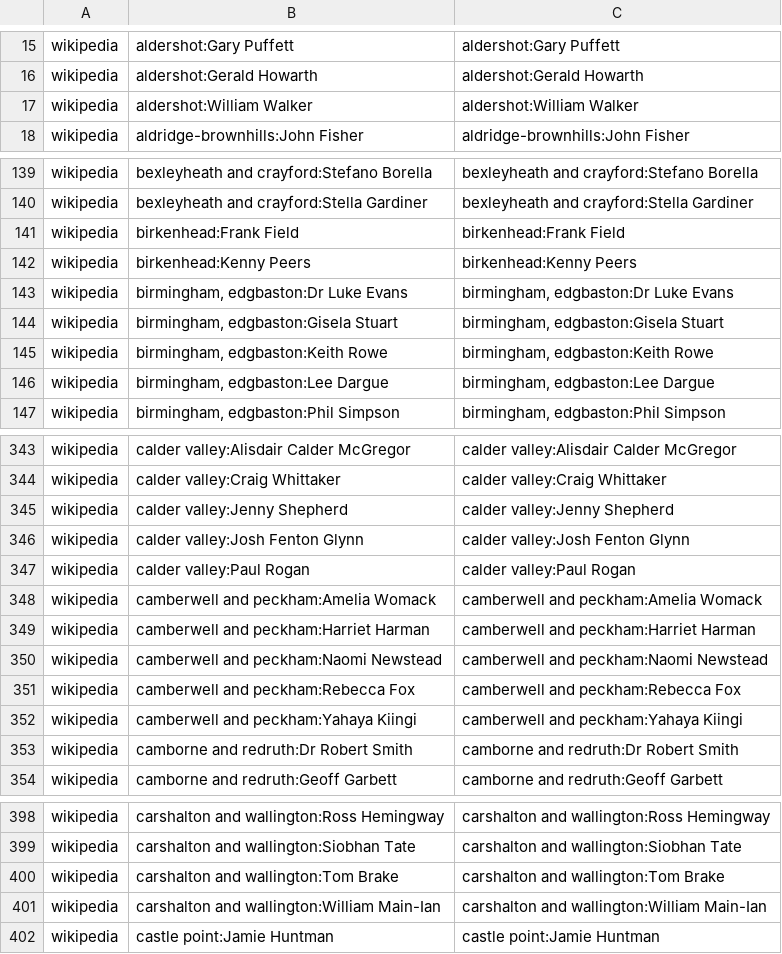
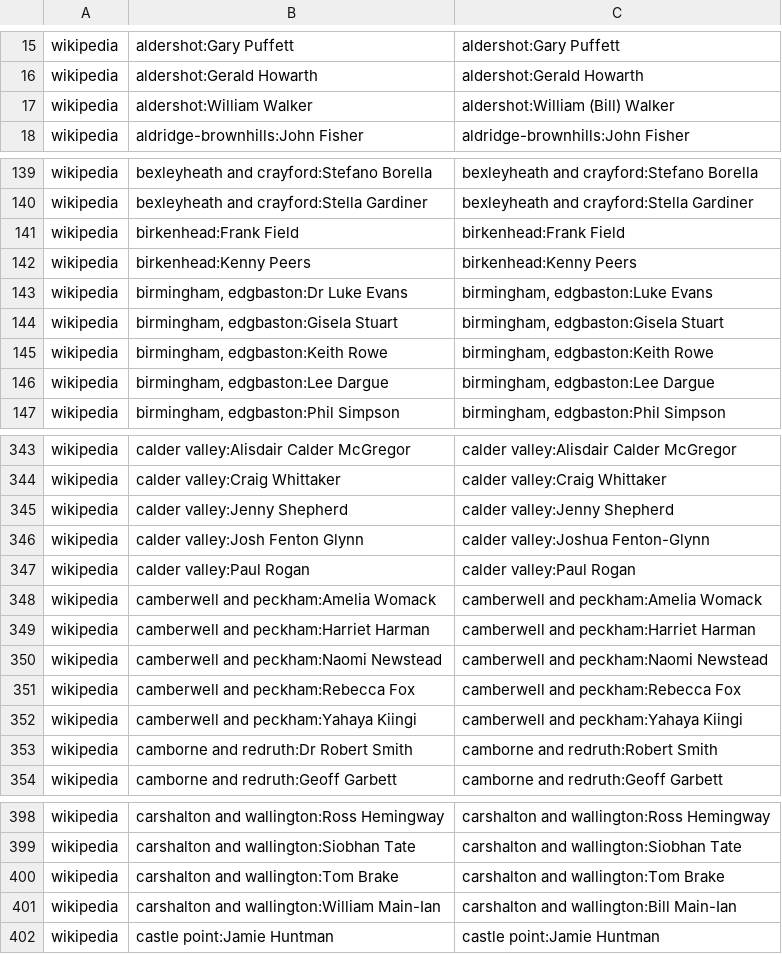
Before and after one commit to h2g2bob/ynmp-wikipedia-sync, a CSV file: mappings_candidate.csv, drawn as a sheet; only a part is shown, gaps mark what is left out; the diff covers the shown part only.

```diff
--- a/mappings_candidate.csv
+++ b/mappings_candidate.csv
@@ -16,3 +16,3 @@ wikipedia	aldershot:Gary Puffett	aldershot:Gary Puffett
 wikipedia	aldershot:Gerald Howarth	aldershot:Gerald Howarth
-wikipedia	aldershot:William Walker	aldershot:William Walker
+wikipedia	aldershot:William Walker	aldershot:William (Bill) Walker
 wikipedia	aldridge-brownhills:John Fisher	aldridge-brownhills:John Fisher
@@ -142,3 +142,3 @@ wikipedia	birkenhead:Frank Field	birkenhead:Frank Field
 wikipedia	birkenhead:Kenny Peers	birkenhead:Kenny Peers
-wikipedia	birmingham, edgbaston:Dr Luke Evans	birmingham, edgbaston:Dr Luke Evans
+wikipedia	birmingham, edgbaston:Dr Luke Evans	birmingham, edgbaston:Luke Evans
 wikipedia	birmingham, edgbaston:Gisela Stuart	birmingham, edgbaston:Gisela Stuart
@@ -345,3 +345,3 @@ wikipedia	calder valley:Craig Whittaker	calder valley:Craig Whittaker
 wikipedia	calder valley:Jenny Shepherd	calder valley:Jenny Shepherd
-wikipedia	calder valley:Josh Fenton Glynn	calder valley:Josh Fenton Glynn
+wikipedia	calder valley:Josh Fenton Glynn	calder valley:Joshua Fenton-Glynn
 wikipedia	calder valley:Paul Rogan	calder valley:Paul Rogan
@@ -352,3 +352,3 @@ wikipedia	camberwell and peckham:Rebecca Fox	camberwell and peckham:Rebecca Fox
 wikipedia	camberwell and peckham:Yahaya Kiingi	camberwell and peckham:Yahaya Kiingi
-wikipedia	camborne and redruth:Dr Robert Smith	camborne and redruth:Dr Robert Smith
+wikipedia	camborne and redruth:Dr Robert Smith	camborne and redruth:Robert Smith
 wikipedia	camborne and redruth:Geoff Garbett	camborne and redruth:Geoff Garbett
@@ -400,3 +400,3 @@ wikipedia	carshalton and wallington:Siobhan Tate	carshalton and wallington:Siobh
 wikipedia	carshalton and wallington:Tom Brake	carshalton and wallington:Tom Brake
-wikipedia	carshalton and wallington:William Main-Ian	carshalton and wallington:William Main-Ian
+wikipedia	carshalton and wallington:William Main-Ian	carshalton and wallington:Bill Main-Ian
 wikipedia	castle point:Jamie Huntman	castle point:Jamie Huntman
```
Also changed, not shown: 31 edited cells elsewhere in this file.
